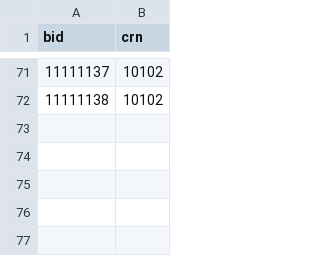
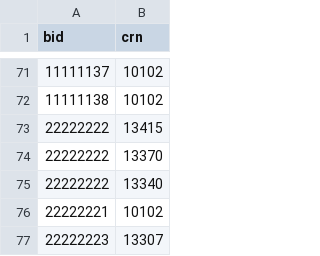
Before and after one commit to karinachan/trace, a CSV file: classes/takingData.csv, drawn as a sheet; only a part is shown, gaps mark what is left out; the diff covers the shown part only; the diff names each change by its address in the sheet, - before the commit and + after, or states it on an @@ line.

```diff
--- a/classes/takingData.csv
+++ b/classes/takingData.csv
+row 73: 22222222 | 13415
+row 74: 22222222 | 13370
+row 75: 22222222 | 13340
+row 76: 22222221 | 10102
+row 77: 22222223 | 13307
```
Also changed, not shown: 8 edited cells elsewhere in this file, classes/studentsData.csv.
